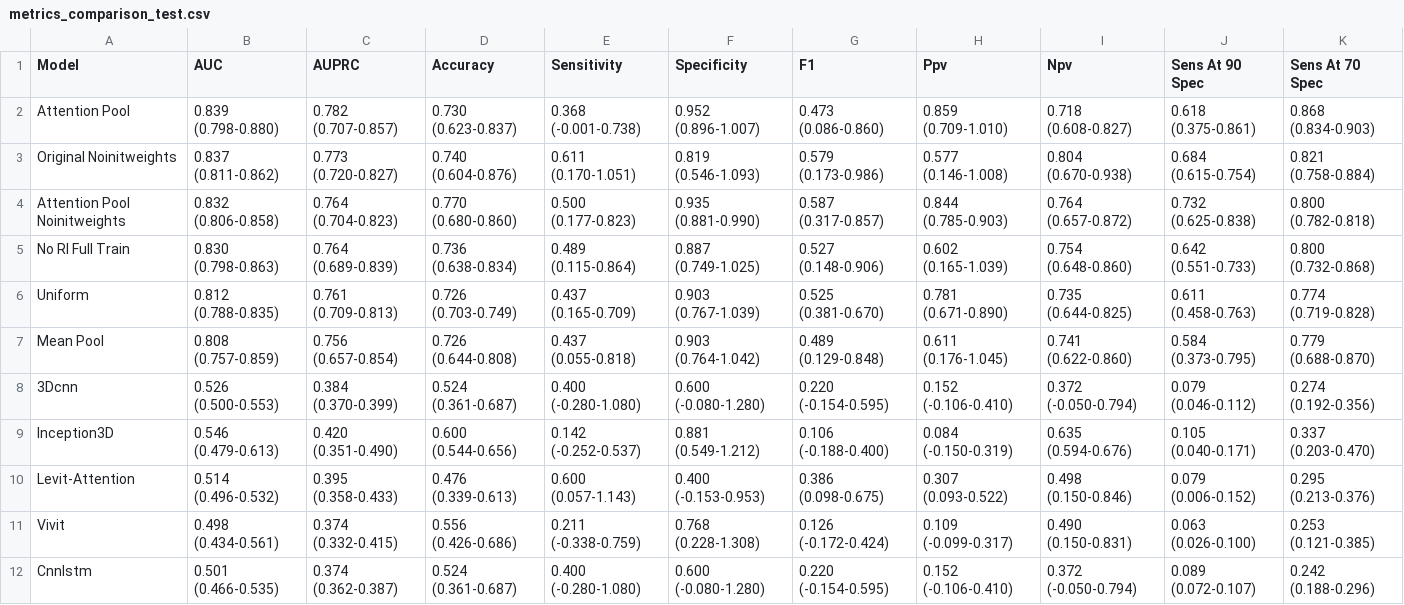
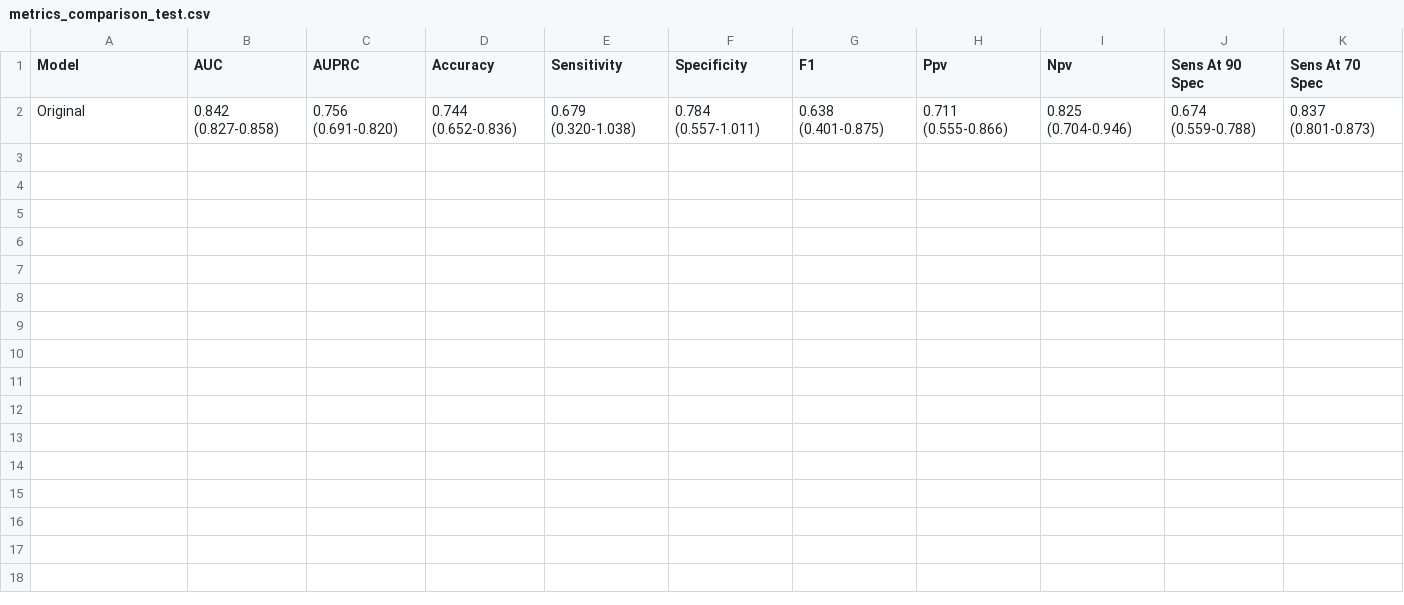
Before and after one commit to tbrokowski/ULTR-AI-Vid, a CSV file: visualization_outputs/metrics_comparison_test.csv, drawn as a sheet; removed rows and columns are numbered as before the commit, all else as after; the diff names each change by its address in the sheet, - before the commit and + after, or states it on an @@ line.

```diff
--- a/visualization_outputs/metrics_comparison_test.csv
+++ b/visualization_outputs/metrics_comparison_test.csv
-row 2: Attention Pool | 0.839 (0.798-0.880) | 0.782 (0.707-0.857) | 0.730 (0.623-0.837) | 0.368 (-0.001-0.738) | 0.952 (0.896-1.007) | 0.473 (0.086-0.860) | 0.859 (0.709-1.010) | 0.718 (0.608-0.827) | 0.618 (0.375-0.861) | 0.868 (0.834-0.903)
-row 3: Original Noinitweights | 0.837 (0.811-0.862) | 0.773 (0.720-0.827) | 0.740 (0.604-0.876) | 0.611 (0.170-1.051) | 0.819 (0.546-1.093) | 0.579 (0.173-0.986) | 0.577 (0.146-1.008) | 0.804 (0.670-0.938) | 0.684 (0.615-0.754) | 0.821 (0.758-0.884)
-row 4: Attention Pool Noinitweights | 0.832 (0.806-0.858) | 0.764 (0.704-0.823) | 0.770 (0.680-0.860) | 0.500 (0.177-0.823) | 0.935 (0.881-0.990) | 0.587 (0.317-0.857) | 0.844 (0.785-0.903) | 0.764 (0.657-0.872) | 0.732 (0.625-0.838) | 0.800 (0.782-0.818)
-row 5: No Rl Full Train | 0.830 (0.798-0.863) | 0.764 (0.689-0.839) | 0.736 (0.638-0.834) | 0.489 (0.115-0.864) | 0.887 (0.749-1.025) | 0.527 (0.148-0.906) | 0.602 (0.165-1.039) | 0.754 (0.648-0.860) | 0.642 (0.551-0.733) | 0.800 (0.732-0.868)
-row 6: Uniform | 0.812 (0.788-0.835) | 0.761 (0.709-0.813) | 0.726 (0.703-0.749) | 0.437 (0.165-0.709) | 0.903 (0.767-1.039) | 0.525 (0.381-0.670) | 0.781 (0.671-0.890) | 0.735 (0.644-0.825) | 0.611 (0.458-0.763) | 0.774 (0.719-0.828)
-row 7: Mean Pool | 0.808 (0.757-0.859) | 0.756 (0.657-0.854) | 0.726 (0.644-0.808) | 0.437 (0.055-0.818) | 0.903 (0.764-1.042) | 0.489 (0.129-0.848) | 0.611 (0.176-1.045) | 0.741 (0.622-0.860) | 0.584 (0.373-0.795) | 0.779 (0.688-0.870)
-row 8: 3Dcnn | 0.526 (0.500-0.553) | 0.384 (0.370-0.399) | 0.524 (0.361-0.687) | 0.400 (-0.280-1.080) | 0.600 (-0.080-1.280) | 0.220 (-0.154-0.595) | 0.152 (-0.106-0.410) | 0.372 (-0.050-0.794) | 0.079 (0.046-0.112) | 0.274 (0.192-0.356)
-row 9: Inception3D | 0.546 (0.479-0.613) | 0.420 (0.351-0.490) | 0.600 (0.544-0.656) | 0.142 (-0.252-0.537) | 0.881 (0.549-1.212) | 0.106 (-0.188-0.400) | 0.084 (-0.150-0.319) | 0.635 (0.594-0.676) | 0.105 (0.040-0.171) | 0.337 (0.203-0.470)
-row 10: Levit-Attention | 0.514 (0.496-0.532) | 0.395 (0.358-0.433) | 0.476 (0.339-0.613) | 0.600 (0.057-1.143) | 0.400 (-0.153-0.953) | 0.386 (0.098-0.675) | 0.307 (0.093-0.522) | 0.498 (0.150-0.846) | 0.079 (0.006-0.152) | 0.295 (0.213-0.376)
-row 11: Vivit | 0.498 (0.434-0.561) | 0.374 (0.332-0.415) | 0.556 (0.426-0.686) | 0.211 (-0.338-0.759) | 0.768 (0.228-1.308) | 0.126 (-0.172-0.424) | 0.109 (-0.099-0.317) | 0.490 (0.150-0.831) | 0.063 (0.026-0.100) | 0.253 (0.121-0.385)
-row 12: Cnnlstm | 0.501 (0.466-0.535) | 0.374 (0.362-0.387) | 0.524 (0.361-0.687) | 0.400 (-0.280-1.080) | 0.600 (-0.080-1.280) | 0.220 (-0.154-0.595) | 0.152 (-0.106-0.410) | 0.372 (-0.050-0.794) | 0.089 (0.072-0.107) | 0.242 (0.188-0.296)
+row 2: Original | 0.842 (0.827-0.858) | 0.756 (0.691-0.820) | 0.744 (0.652-0.836) | 0.679 (0.320-1.038) | 0.784 (0.557-1.011) | 0.638 (0.401-0.875) | 0.711 (0.555-0.866) | 0.825 (0.704-0.946) | 0.674 (0.559-0.788) | 0.837 (0.801-0.873)
```
Also changed, not shown: visualization_outputs/pathology_ensemble_summary_test.csv, 20 other files.
